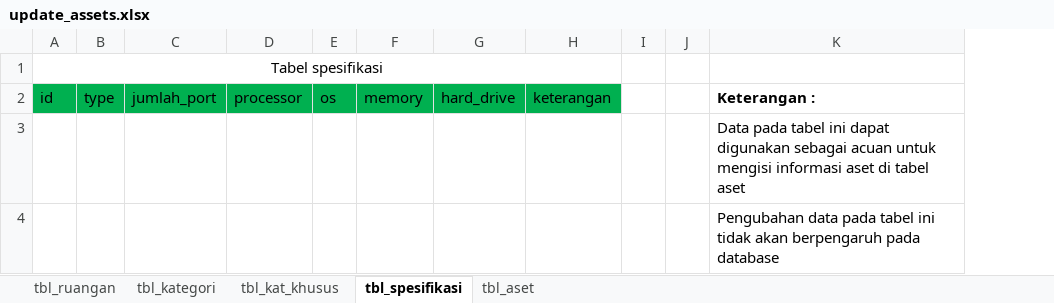
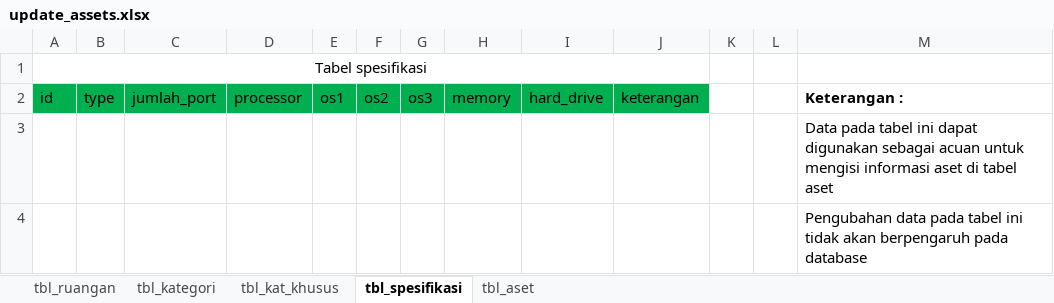
Before and after one commit to Iyan257/Skripsi-SI-Inventaris-Lab, an Excel workbook: public/assets/templates/update_assets.xlsx, sheet tbl_spesifikasi, drawn as a sheet; values as stored, in another font and other column widths than the file's, no borders; removed rows and columns are numbered as before the commit, all else as after; the diff names each change by its address in the sheet, - before the commit and + after, or states it on an @@ line.

Commit message:
Remove unused code and update template

```diff
--- a/public/assets/templates/update_assets.xlsx (sheet tbl_spesifikasi)
+++ b/public/assets/templates/update_assets.xlsx (sheet tbl_spesifikasi)
-column E, row 2: os
+column E, row 2: os1
+column F, row 2: os2
+column G, row 2: os3
```
Also changed, not shown: public/assets/templates/upload_assets.xlsx, 1 other file.
